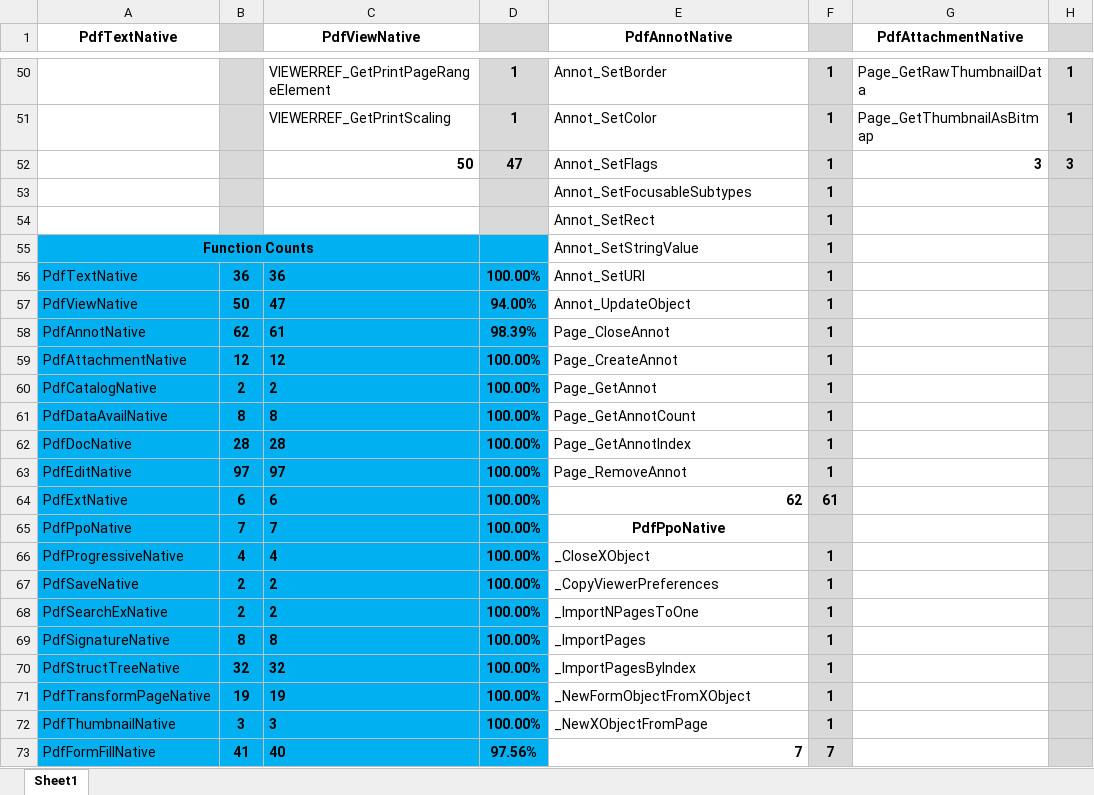
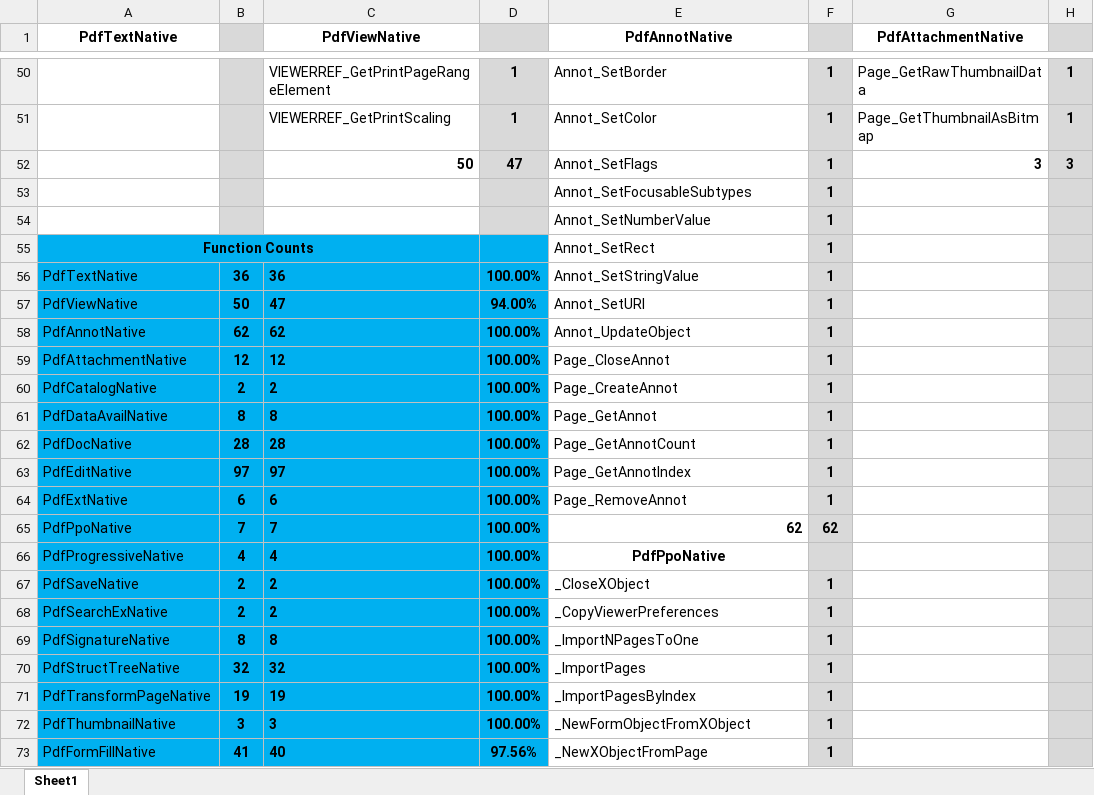
Before and after one commit to nebulaeonline/dotPDFium, an Excel workbook: tracker.xlsx, sheet Sheet1, drawn as a sheet; only a part is shown, gaps mark what is left out; values as stored, in another font and other column widths than the file's, no borders; the diff covers the shown part only; the diff names each change by its address in the sheet, - before the commit and + after, or states it on an @@ line.

Commit message:
More forms progress

```diff
--- a/tracker.xlsx (sheet Sheet1)
+++ b/tracker.xlsx (sheet Sheet1)
-E54 (PdfAnnotNative): Annot_SetRect
+E54 (PdfAnnotNative): Annot_SetNumberValue
-E55 (PdfAnnotNative): Annot_SetStringValue
+E55 (PdfAnnotNative): Annot_SetRect
-E56 (PdfAnnotNative): Annot_SetURI
+E56 (PdfAnnotNative): Annot_SetStringValue
-E57 (PdfAnnotNative): Annot_UpdateObject
+E57 (PdfAnnotNative): Annot_SetURI
-C58 (PdfViewNative): 61
+C58 (PdfViewNative): 62
-D58: 98.39%
+D58: 100.00%
-E58 (PdfAnnotNative): Page_CloseAnnot
+E58 (PdfAnnotNative): Annot_UpdateObject
-E59 (PdfAnnotNative): Page_CreateAnnot
+E59 (PdfAnnotNative): Page_CloseAnnot
-E60 (PdfAnnotNative): Page_GetAnnot
+E60 (PdfAnnotNative): Page_CreateAnnot
-E61 (PdfAnnotNative): Page_GetAnnotCount
+E61 (PdfAnnotNative): Page_GetAnnot
-E62 (PdfAnnotNative): Page_GetAnnotIndex
+E62 (PdfAnnotNative): Page_GetAnnotCount
-E63 (PdfAnnotNative): Page_RemoveAnnot
+E63 (PdfAnnotNative): Page_GetAnnotIndex
-E64 (PdfAnnotNative): 62
+E64 (PdfAnnotNative): Page_RemoveAnnot
-E64 bold: on
+E64 bold: off
-F64: 61
+F64: 1
-E65 (PdfAnnotNative): PdfPpoNative
+E65 (PdfAnnotNative): 62
-E65 alignment: center
+E65 alignment: right
-F65: (empty)
+F65: 62
-E66 (PdfAnnotNative): _CloseXObject
+E66 (PdfAnnotNative): PdfPpoNative
@@ E66 bold: off → on, alignment: left → center @@
-F66: 1
+F66: (empty)
-E67 (PdfAnnotNative): _CopyViewerPreferences
+E67 (PdfAnnotNative): _CloseXObject
-E68 (PdfAnnotNative): _ImportNPagesToOne
+E68 (PdfAnnotNative): _CopyViewerPreferences
-E69 (PdfAnnotNative): _ImportPages
+E69 (PdfAnnotNative): _ImportNPagesToOne
-E70 (PdfAnnotNative): _ImportPagesByIndex
+E70 (PdfAnnotNative): _ImportPages
-E71 (PdfAnnotNative): _NewFormObjectFromXObject
+E71 (PdfAnnotNative): _ImportPagesByIndex
-E72 (PdfAnnotNative): _NewXObjectFromPage
+E72 (PdfAnnotNative): _NewFormObjectFromXObject
-E73 (PdfAnnotNative): 7
+E73 (PdfAnnotNative): _NewXObjectFromPage
-E73 bold: on
+E73 bold: off
-F73: 7
+F73: 1
```
Also changed, not shown: 1 added row, 1 removed row, 26 edited cells and cell formats elsewhere in this sheet, formulas that keep their value, 11 other files.
